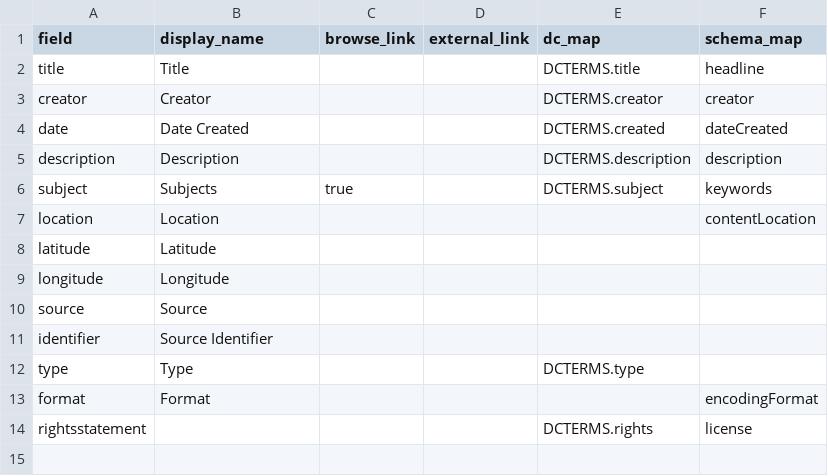
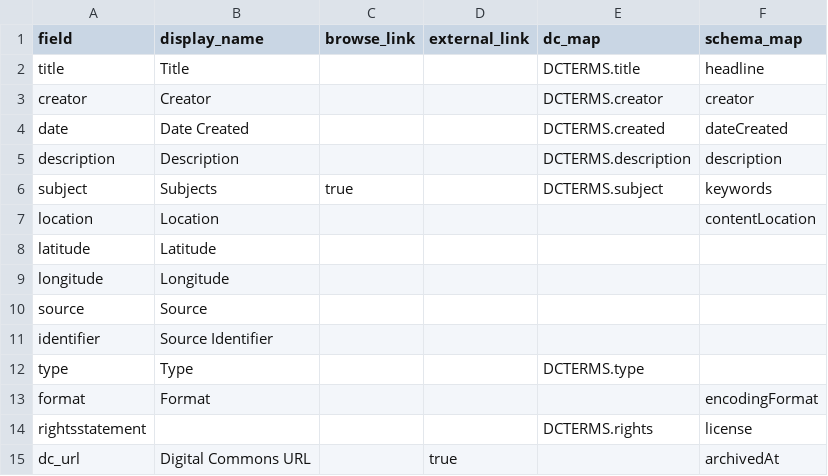
Before and after one commit to fullerpault/weexist-series5, a CSV file: _data/config-metadata.csv, drawn as a sheet.

```diff
--- a/_data/config-metadata.csv
+++ b/_data/config-metadata.csv
@@ -14 +14,2 @@ format,Format,,,,encodingFormat
 rightsstatement,,,,DCTERMS.rights,license
+dc_url,Digital Commons URL,,true,,archivedAt
```
Also changed, not shown: objects/object_list.csv, 5 other files.
